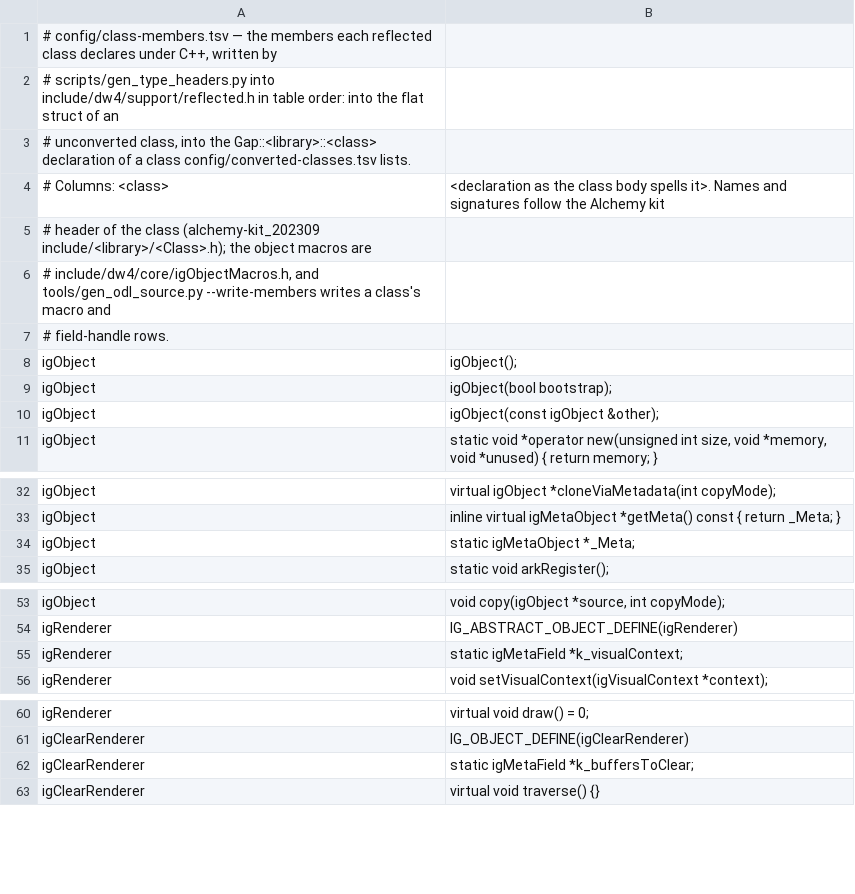
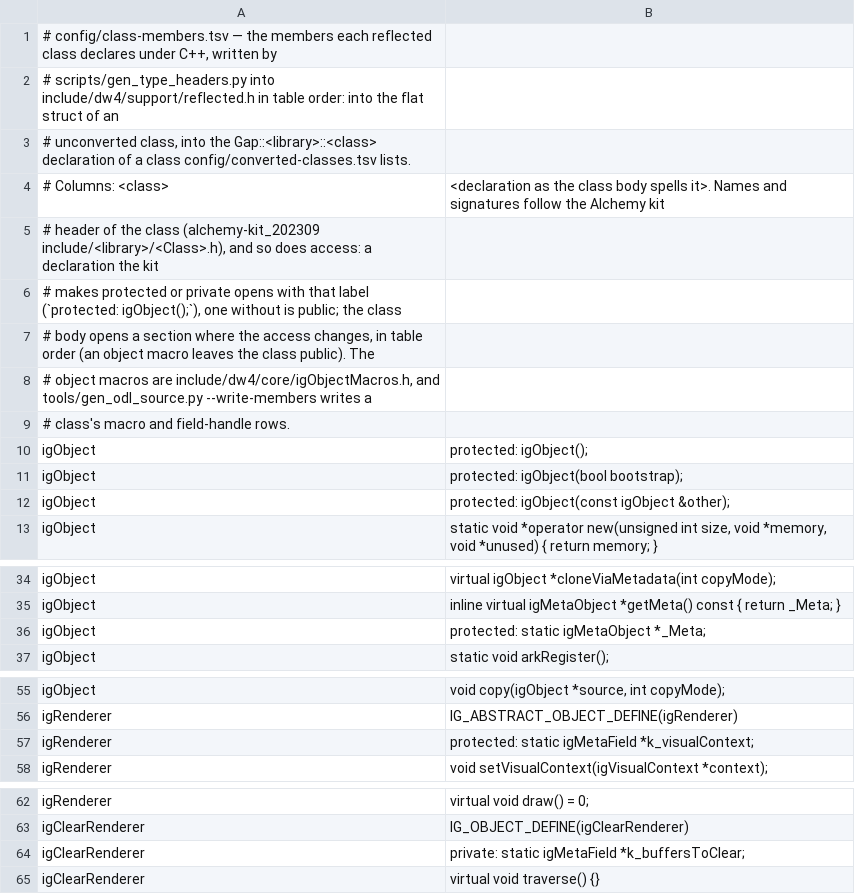
Before and after one commit to crashbashash/DW4_Decomp, a TSV file: config/class-members.tsv, drawn as a sheet; only a part is shown, gaps mark what is left out.

Commit message:
Member migration tooling: casts at the flat/converted boundary, kit access, stable caller rows, reference reads
- tools/memberize.py: a flat-struct (or undeclared) receiver or argument passed to a converted member is cast to
  the Gap class, a cast of `this` to the flat struct passed as a Gap parameter is dropped, a body moved into the
  class keeps its flat types as ::igObject; proof: four of CoreMeta's members reverted to C and re-converted give
  the tree exactly
- scripts/gen_type_headers.py: class-members.tsv rows carry the kit's access label (`protected: ...`); sections in
  table order, fields stay public; igObject's constructors and _Meta protected, igRenderer::k_visualContext
  protected, igClearRenderer::k_buffersToClear private (alchemy-kit_202309 headers); 28 free-function reads of
  the protected _Meta now use the kit's public getClassMeta()
- tools/whole_file_rows.py: a regenerated row keeps existing entries in place while their names still bind
  (object, symbols, data-names, compiler-name map, other rows, address-bearing names); the 10 caller units of
  the igObject batch plus core, gui, insight and AdxMovie regenerate identical
- tools/typed_coverage.py: reads through a reference count like reads through a pointer; a converted class's
  constructor counts its vtable store; baseline 33,821 -> 33,832
- agent: ToolGaps2 (Opus 5.5); merged and gated by Main

make check: cover : 20290/20576 decompiled in src/ (98.6%), 20290 match byte-for-byte, 0 asm bodies not counted, 165 hand-written assembly sources counted apart
make link: linkcheck: BYTE-IDENTICAL — the relinked section matches retail exactly
make typed-check: typed coverage: 33832 recovered accesses, baseline matches
make hygiene: check_host_details: clean

```diff
--- a/config/class-members.tsv
+++ b/config/class-members.tsv
@@ -4,8 +4,10 @@
 # Columns: <class>	<declaration as the class body spells it>. Names and signatures follow the Alchemy kit
-# header of the class (alchemy-kit_202309 include/<library>/<Class>.h); the object macros are
-# include/dw4/core/igObjectMacros.h, and tools/gen_odl_source.py --write-members writes a class's macro and
-# field-handle rows.
-igObject	igObject();
-igObject	igObject(bool bootstrap);
-igObject	igObject(const igObject &other);
+# header of the class (alchemy-kit_202309 include/<library>/<Class>.h), and so does access: a declaration the kit
+# makes protected or private opens with that label (`protected: igObject();`), one without is public; the class
+# body opens a section where the access changes, in table order (an object macro leaves the class public). The
+# object macros are include/dw4/core/igObjectMacros.h, and tools/gen_odl_source.py --write-members writes a
+# class's macro and field-handle rows.
+igObject	protected: igObject();
+igObject	protected: igObject(bool bootstrap);
+igObject	protected: igObject(const igObject &other);
 igObject	static void *operator new(unsigned int size, void *memory, void *unused) { return memory; }
@@ -33,3 +35,3 @@ igObject	virtual igObject *cloneViaMetadata(int copyMode);
 igObject	inline virtual igMetaObject *getMeta() const { return _Meta; }
-igObject	static igMetaObject *_Meta;
+igObject	protected: static igMetaObject *_Meta;
 igObject	static void arkRegister();
@@ -54,3 +56,3 @@ igObject	void copy(igObject *source, int copyMode);
 igRenderer	IG_ABSTRACT_OBJECT_DEFINE(igRenderer)
-igRenderer	static igMetaField *k_visualContext;
+igRenderer	protected: static igMetaField *k_visualContext;
 igRenderer	void setVisualContext(igVisualContext *context);
@@ -61,3 +63,3 @@ igRenderer	virtual void draw() = 0;
 igClearRenderer	IG_OBJECT_DEFINE(igClearRenderer)
-igClearRenderer	static igMetaField *k_buffersToClear;
+igClearRenderer	private: static igMetaField *k_buffersToClear;
 igClearRenderer	virtual void traverse() {}
```
Also changed, not shown: 33 other files.
